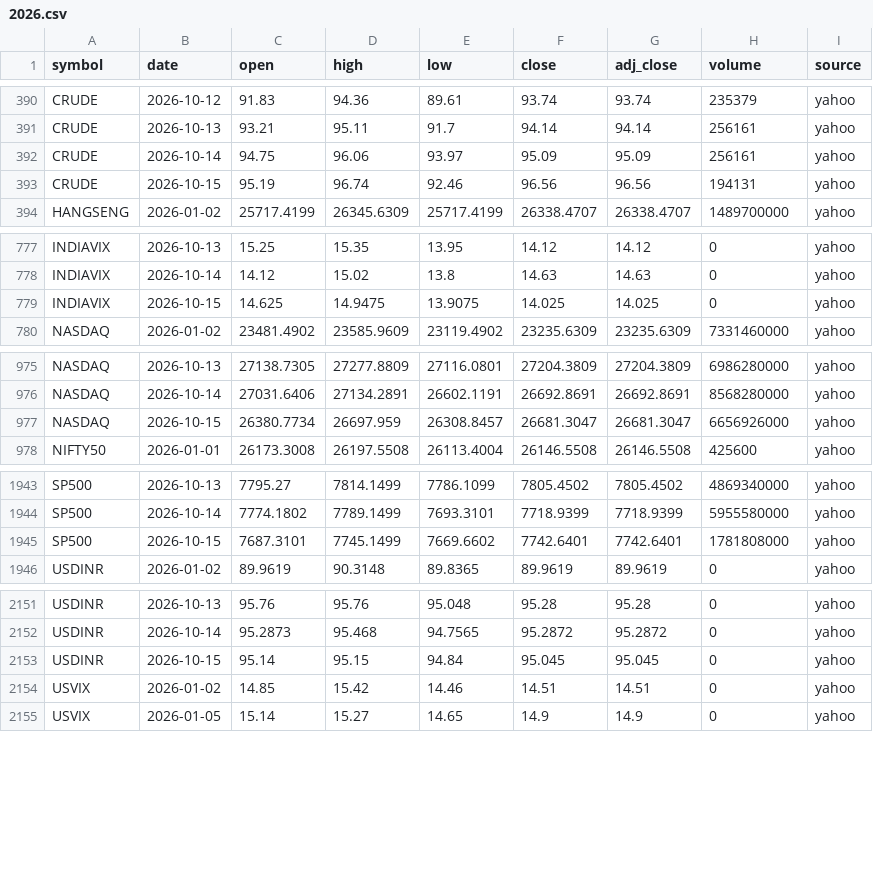
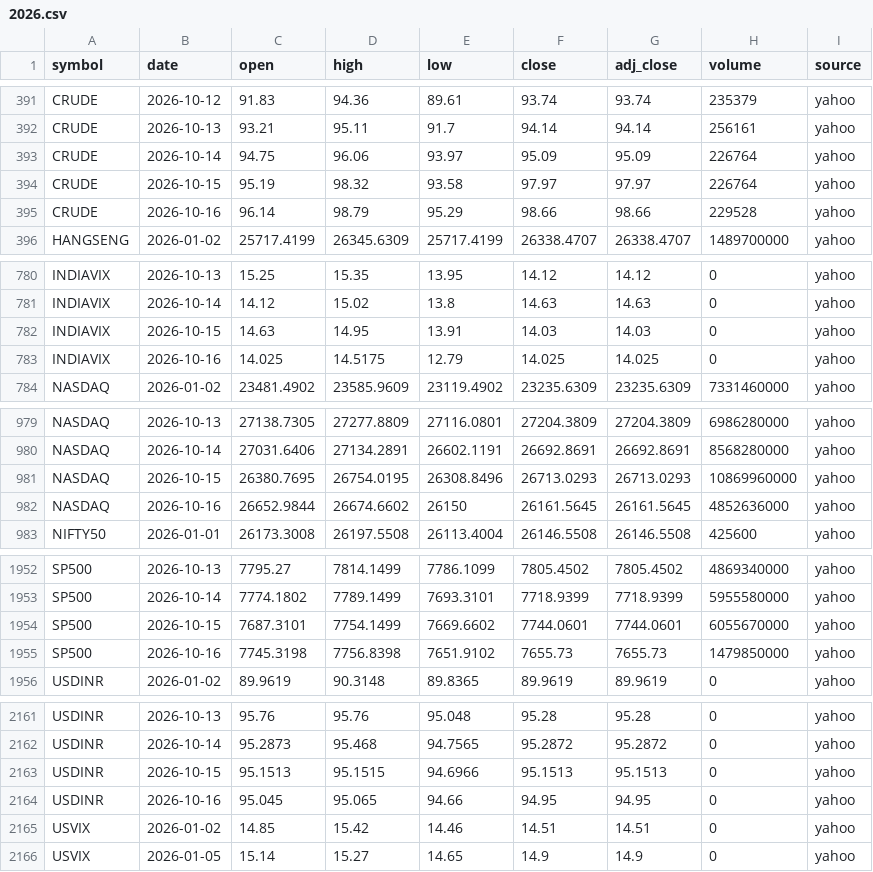
Before and after one commit to san1eev1/Stock-predictor, a CSV file: indices/2026.csv, drawn as a sheet; only a part is shown, gaps mark what is left out; the diff covers the shown part only.

```diff
--- a/indices/2026.csv
+++ b/indices/2026.csv
@@ -391,4 +392,5 @@ CRUDE,2026-10-12,91.83,94.36,89.61,93.74,93.74,235379,yahoo
 CRUDE,2026-10-13,93.21,95.11,91.7,94.14,94.14,256161,yahoo
-CRUDE,2026-10-14,94.75,96.06,93.97,95.09,95.09,256161,yahoo
-CRUDE,2026-10-15,95.19,96.74,92.46,96.56,96.56,194131,yahoo
+CRUDE,2026-10-14,94.75,96.06,93.97,95.09,95.09,226764,yahoo
+CRUDE,2026-10-15,95.19,98.32,93.58,97.97,97.97,226764,yahoo
+CRUDE,2026-10-16,96.14,98.79,95.29,98.66,98.66,229528,yahoo
 HANGSENG,2026-01-02,25717.4199,26345.6309,25717.4199,26338.4707,26338.4707,1489700000,yahoo
@@ -778,3 +781,4 @@ INDIAVIX,2026-10-13,15.25,15.35,13.95,14.12,14.12,0,yahoo
 INDIAVIX,2026-10-14,14.12,15.02,13.8,14.63,14.63,0,yahoo
-INDIAVIX,2026-10-15,14.625,14.9475,13.9075,14.025,14.025,0,yahoo
+INDIAVIX,2026-10-15,14.63,14.95,13.91,14.03,14.03,0,yahoo
+INDIAVIX,2026-10-16,14.025,14.5175,12.79,14.025,14.025,0,yahoo
 NASDAQ,2026-01-02,23481.4902,23585.9609,23119.4902,23235.6309,23235.6309,7331460000,yahoo
@@ -976,3 +980,4 @@ NASDAQ,2026-10-13,27138.7305,27277.8809,27116.0801,27204.3809,27204.3809,6986280
 NASDAQ,2026-10-14,27031.6406,27134.2891,26602.1191,26692.8691,26692.8691,8568280000,yahoo
-NASDAQ,2026-10-15,26380.7734,26697.959,26308.8457,26681.3047,26681.3047,6656926000,yahoo
+NASDAQ,2026-10-15,26380.7695,26754.0195,26308.8496,26713.0293,26713.0293,10869960000,yahoo
+NASDAQ,2026-10-16,26652.9844,26674.6602,26150,26161.5645,26161.5645,4852636000,yahoo
 NIFTY50,2026-01-01,26173.3008,26197.5508,26113.4004,26146.5508,26146.5508,425600,yahoo
@@ -1944,3 +1953,4 @@ SP500,2026-10-13,7795.27,7814.1499,7786.1099,7805.4502,7805.4502,4869340000,yaho
 SP500,2026-10-14,7774.1802,7789.1499,7693.3101,7718.9399,7718.9399,5955580000,yahoo
-SP500,2026-10-15,7687.3101,7745.1499,7669.6602,7742.6401,7742.6401,1781808000,yahoo
+SP500,2026-10-15,7687.3101,7754.1499,7669.6602,7744.0601,7744.0601,6055670000,yahoo
+SP500,2026-10-16,7745.3198,7756.8398,7651.9102,7655.73,7655.73,1479850000,yahoo
 USDINR,2026-01-02,89.9619,90.3148,89.8365,89.9619,89.9619,0,yahoo
@@ -2152,3 +2162,4 @@ USDINR,2026-10-13,95.76,95.76,95.048,95.28,95.28,0,yahoo
 USDINR,2026-10-14,95.2873,95.468,94.7565,95.2872,95.2872,0,yahoo
-USDINR,2026-10-15,95.14,95.15,94.84,95.045,95.045,0,yahoo
+USDINR,2026-10-15,95.1513,95.1515,94.6966,95.1513,95.1513,0,yahoo
+USDINR,2026-10-16,95.045,95.065,94.66,94.95,94.95,0,yahoo
 USVIX,2026-01-02,14.85,15.42,14.46,14.51,14.51,0,yahoo
```
Also changed, not shown: 7 added rows and 7 edited cells elsewhere in this file, corporate_actions.csv, earnings.csv, 8 other files.
